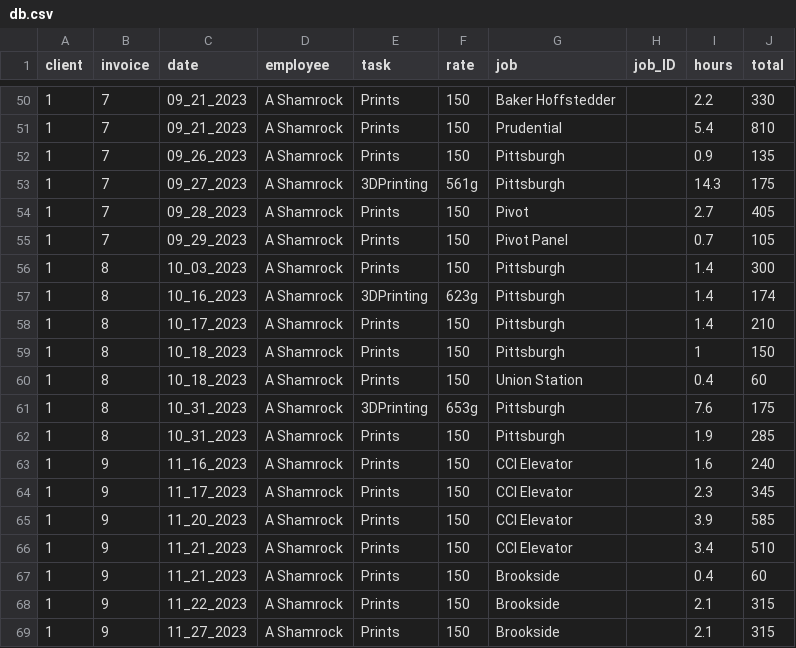
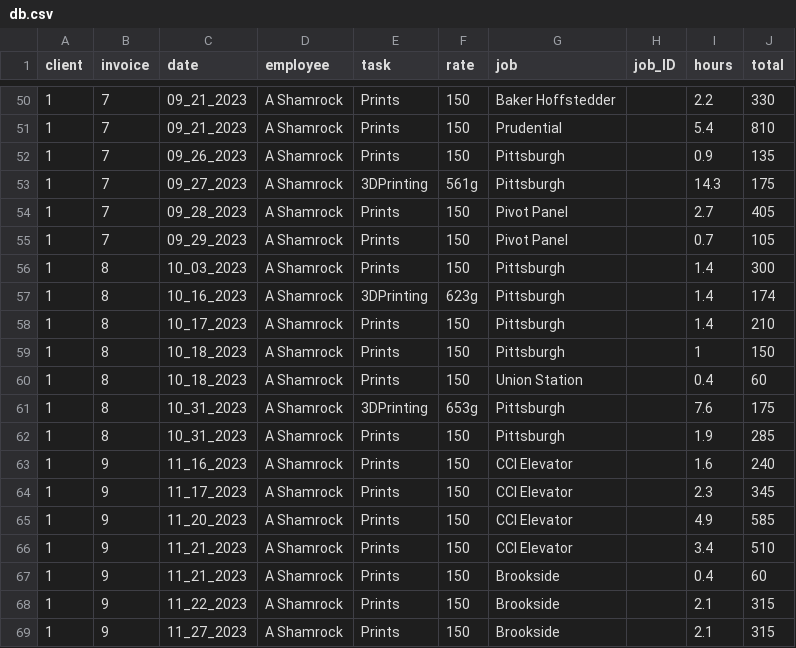
Before and after one commit to ashamrock/TestTable, a CSV file: db.csv, drawn as a sheet; only a part is shown, gaps mark what is left out.

Commit message:
Update db.csv

```diff
--- a/db.csv
+++ b/db.csv
@@ -53,3 +53,3 @@ client,invoice,date,employee,task,rate,job,job_ID,hours,total
 1,7,09_27_2023,A Shamrock,3DPrinting,561g,Pittsburgh,,14.3,175
-1,7,09_28_2023,A Shamrock,Prints,150,Pivot,,2.7,405
+1,7,09_28_2023,A Shamrock,Prints,150,Pivot Panel,,2.7,405
 1,7,09_29_2023,A Shamrock,Prints,150,Pivot Panel,,0.7,105
@@ -64,3 +64,3 @@ client,invoice,date,employee,task,rate,job,job_ID,hours,total
 1,9,11_17_2023,A Shamrock,Prints,150,CCI Elevator,,2.3,345
-1,9,11_20_2023,A Shamrock,Prints,150,CCI Elevator,,3.9,585
+1,9,11_20_2023,A Shamrock,Prints,150,CCI Elevator,,4.9,585
 1,9,11_21_2023,A Shamrock,Prints,150,CCI Elevator,,3.4,510
```
